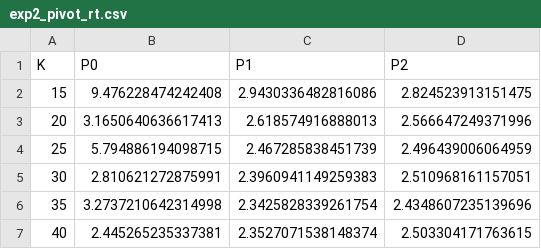
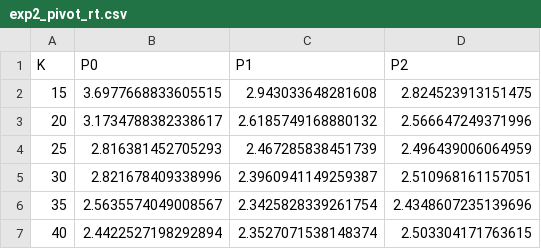
Before and after one commit to cnsp/ems-optimization, a CSV file: results/tables/exp2_pivot_rt.csv, drawn as a sheet.

```diff
--- a/results/tables/exp2_pivot_rt.csv
+++ b/results/tables/exp2_pivot_rt.csv
@@ -1,7 +1,7 @@
 K,P0,P1,P2
-15,9.476228474242408,2.9430336482816086,2.824523913151475
-20,3.1650640636617413,2.618574916888013,2.566647249371996
-25,5.794886194098715,2.467285838451739,2.496439006064959
-30,2.810621272875991,2.3960941149259383,2.510968161157051
-35,3.2737210642314998,2.3425828339261754,2.4348607235139696
-40,2.445265235337381,2.3527071538148374,2.503304171763615
+15,3.6977668833605515,2.943033648281608,2.824523913151475
+20,3.1734788382338617,2.6185749168880132,2.566647249371996
+25,2.816381452705293,2.467285838451739,2.496439006064959
+30,2.821678409338996,2.3960941149259387,2.510968161157051
+35,2.5635574049008567,2.3425828339261754,2.4348607235139696
+40,2.4422527198292894,2.3527071538148374,2.503304171763615
```
Also changed, not shown: results/optimization/allocations_K20.csv, results/optimization/allocations_K30.csv, 24 other files.
